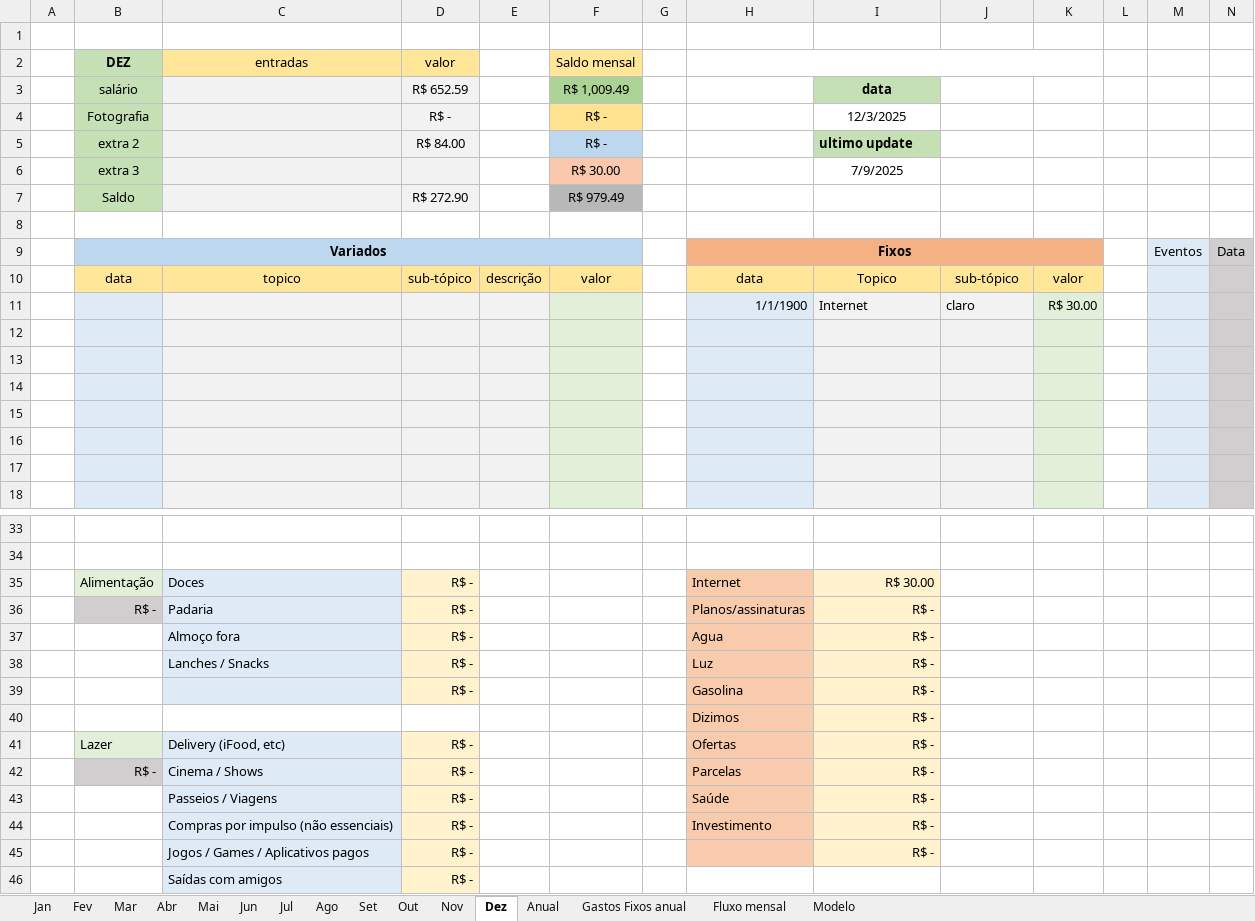
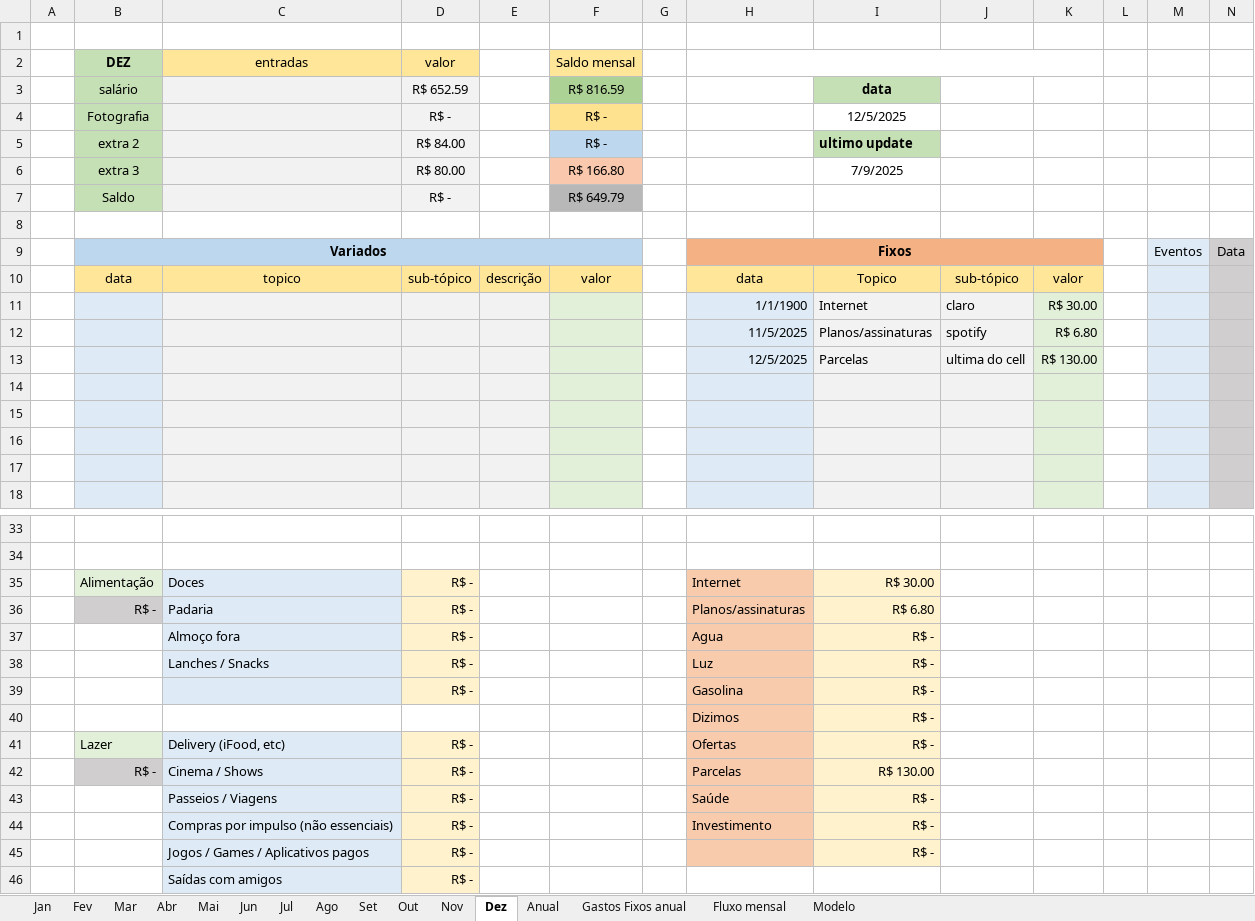
Before and after one commit to MiguelOliveira07/JavaScript, an Excel workbook: Planilha.xlsx, sheet Dez, drawn as a sheet; only a part is shown, gaps mark what is left out; values as stored, in another font and other column widths than the file's, no borders; rows hold the shown columns only; the diff names each change by its address in the sheet, - before the commit and + after, or states it on an @@ line.

```diff
--- a/Planilha.xlsx (sheet Dez)
+++ b/Planilha.xlsx (sheet Dez)
-F3 (Saldo mensal): R$ 1,009.49
+F3 (Saldo mensal): R$ 816.59
-I4: 12/3/2025
+I4: 12/5/2025
-D6 (valor): (empty)
+D6 (valor): R$ 80.00
-F6 (Saldo mensal): R$ 30.00
+F6 (Saldo mensal): R$ 166.80
-D7 (valor): R$ 272.90
+D7 (valor): R$ -
-F7 (Saldo mensal): R$ 979.49
+F7 (Saldo mensal): R$ 649.79
-row 12: (empty)
+row 12:  |  |  |  |  |  |  | 11/5/2025 | Planos/assinaturas | spotify | R$ 6.80
-row 13: (empty)
+row 13:  |  |  |  |  |  |  | 12/5/2025 | Parcelas | ultima do cell | R$ 130.00
-I36: R$ -
+I36: R$ 6.80
-I42: R$ -
+I42: R$ 130.00
```
Also changed, not shown: sheet Anual, sheet Nov, sheet Mar, sheet Abr, sheet Mai, sheet Jun, 6 more sheets, charts or pictures.
